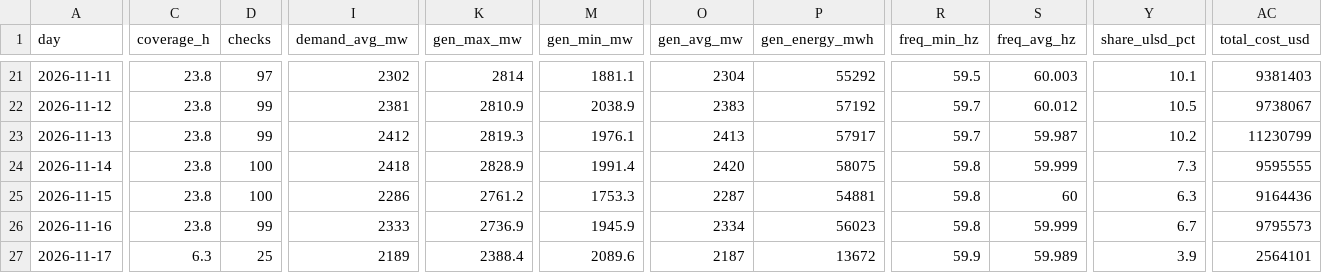
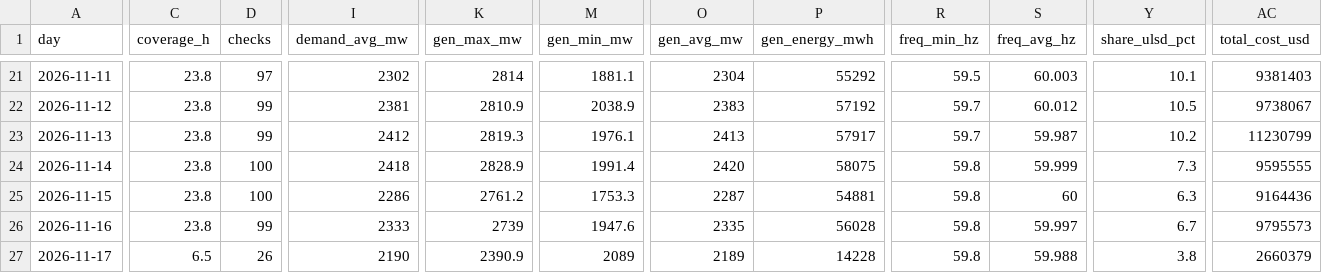
Before and after one commit to EidenGarcia/pr-generation-dashboard, a CSV file: logs/daily_summary.csv, drawn as a sheet; only a part is shown, gaps mark what is left out; the diff covers the shown part only; the diff names each change by its address in the sheet, - before the commit and + after, or states it on an @@ line.

```diff
--- a/logs/daily_summary.csv
+++ b/logs/daily_summary.csv
-K26 (gen_max_mw): 2736.9
+K26 (gen_max_mw): 2739
-M26 (gen_min_mw): 1945.9
+M26 (gen_min_mw): 1947.6
-O26 (gen_avg_mw): 2334
+O26 (gen_avg_mw): 2335
-P26 (gen_energy_mwh): 56023
+P26 (gen_energy_mwh): 56028
-S26 (freq_avg_hz): 59.999
+S26 (freq_avg_hz): 59.997
-C27 (coverage_h): 6.3
+C27 (coverage_h): 6.5
-D27 (checks): 25
+D27 (checks): 26
-I27 (demand_avg_mw): 2189
+I27 (demand_avg_mw): 2190
-K27 (gen_max_mw): 2388.4
+K27 (gen_max_mw): 2390.9
-M27 (gen_min_mw): 2089.6
+M27 (gen_min_mw): 2089
-O27 (gen_avg_mw): 2187
+O27 (gen_avg_mw): 2189
-P27 (gen_energy_mwh): 13672
+P27 (gen_energy_mwh): 14228
-R27 (freq_min_hz): 59.9
+R27 (freq_min_hz): 59.8
-S27 (freq_avg_hz): 59.989
+S27 (freq_avg_hz): 59.988
-Y27 (share_ulsd_pct): 3.9
+Y27 (share_ulsd_pct): 3.8
-AC27 (total_cost_usd): 2564101
+AC27 (total_cost_usd): 2660379
```
Also changed, not shown: 2 edited cells elsewhere in this file, 23 other files.
